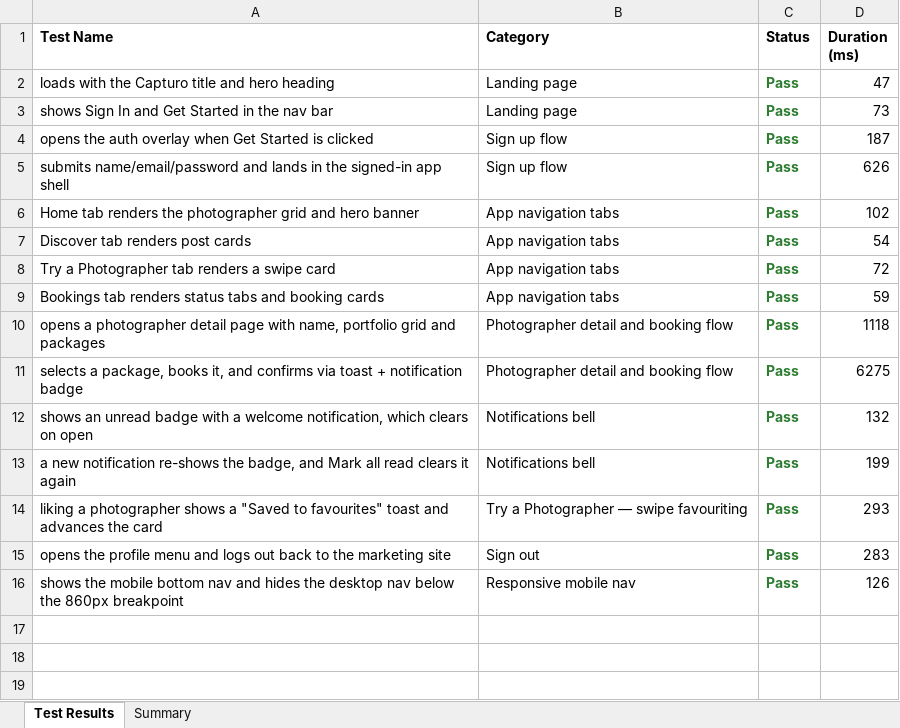
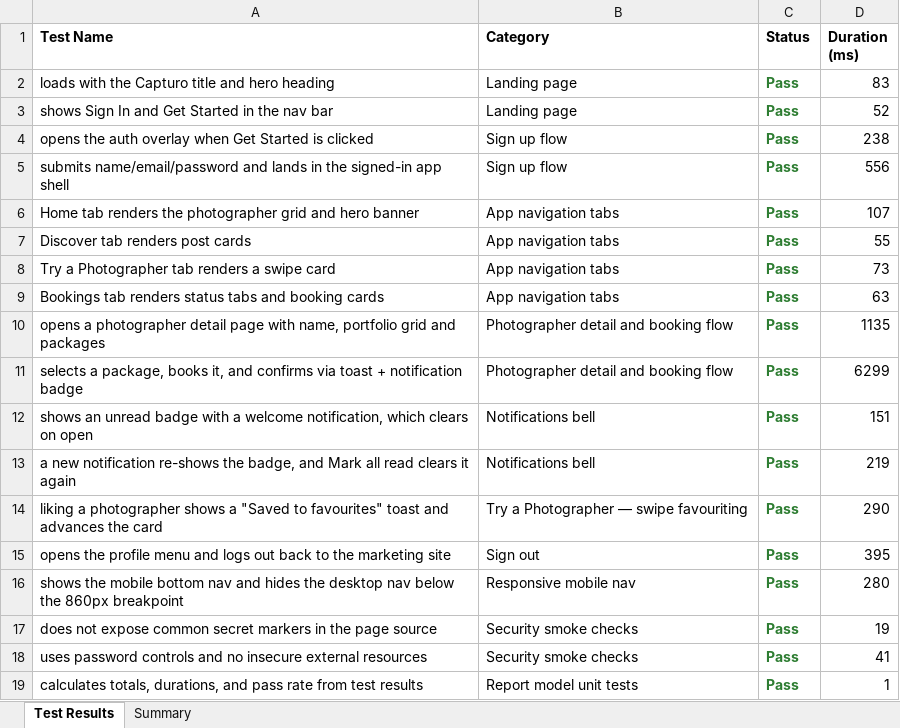
Before and after one commit to Charitharajesh/capturo1, an Excel workbook: e2e-web/reports/selenium-report.xlsx, sheet Test Results, drawn as a sheet; values as stored, in another font and other column widths than the file's, no borders; the diff names each change by its address in the sheet, - before the commit and + after, or states it on an @@ line.

```diff
--- a/e2e-web/reports/selenium-report.xlsx (sheet Test Results)
+++ b/e2e-web/reports/selenium-report.xlsx (sheet Test Results)
-D2 (Duration (ms)): 47
+D2 (Duration (ms)): 83
-D3 (Duration (ms)): 73
+D3 (Duration (ms)): 52
-D4 (Duration (ms)): 187
+D4 (Duration (ms)): 238
-D5 (Duration (ms)): 626
+D5 (Duration (ms)): 556
-D6 (Duration (ms)): 102
+D6 (Duration (ms)): 107
-D7 (Duration (ms)): 54
+D7 (Duration (ms)): 55
-D8 (Duration (ms)): 72
+D8 (Duration (ms)): 73
-D9 (Duration (ms)): 59
+D9 (Duration (ms)): 63
-D10 (Duration (ms)): 1118
+D10 (Duration (ms)): 1135
-D11 (Duration (ms)): 6275
+D11 (Duration (ms)): 6299
-D12 (Duration (ms)): 132
+D12 (Duration (ms)): 151
-D13 (Duration (ms)): 199
+D13 (Duration (ms)): 219
-D14 (Duration (ms)): 293
+D14 (Duration (ms)): 290
-D15 (Duration (ms)): 283
+D15 (Duration (ms)): 395
-D16 (Duration (ms)): 126
+D16 (Duration (ms)): 280
+row 17: does not expose common secret markers in the page source | Security smoke checks | Pass | 19
+row 18: uses password controls and no insecure external resources | Security smoke checks | Pass | 41
+row 19: calculates totals, durations, and pass rate from test results | Report model unit tests | Pass | 1
```
Also changed, not shown: sheet Summary, appium-mobile/reports/appium-report.xlsx, backend/reports/backend-report.xlsx.
